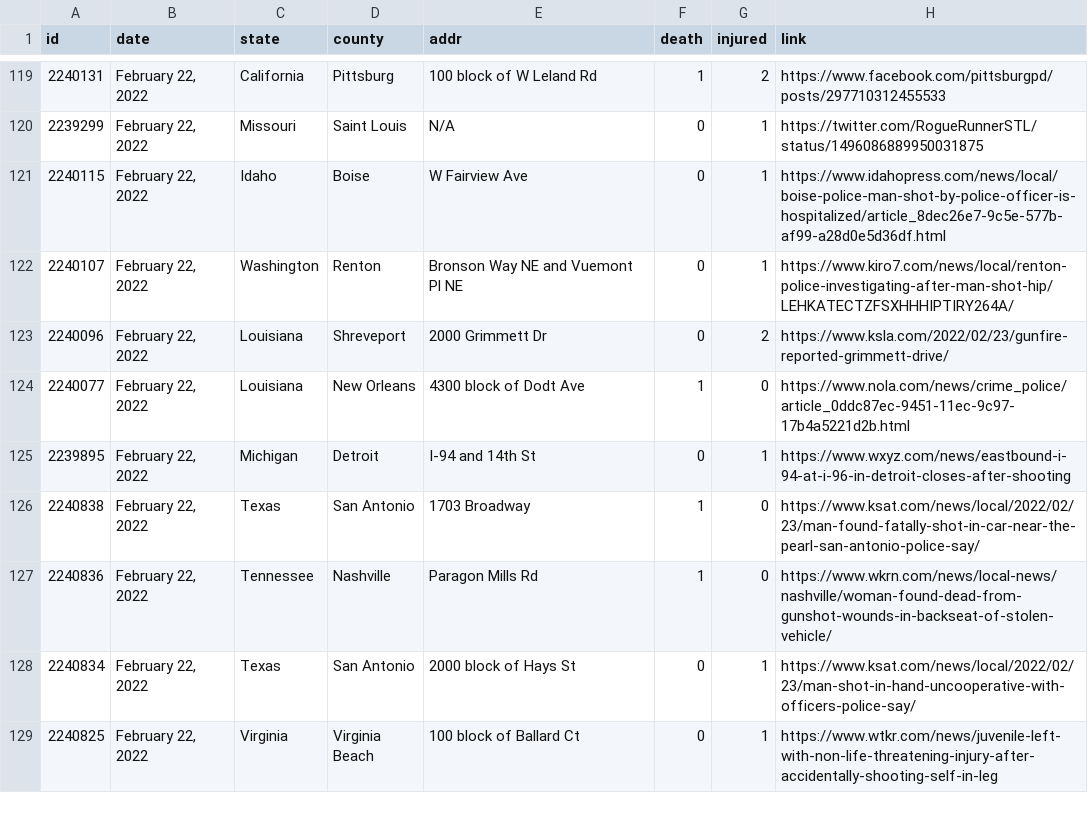
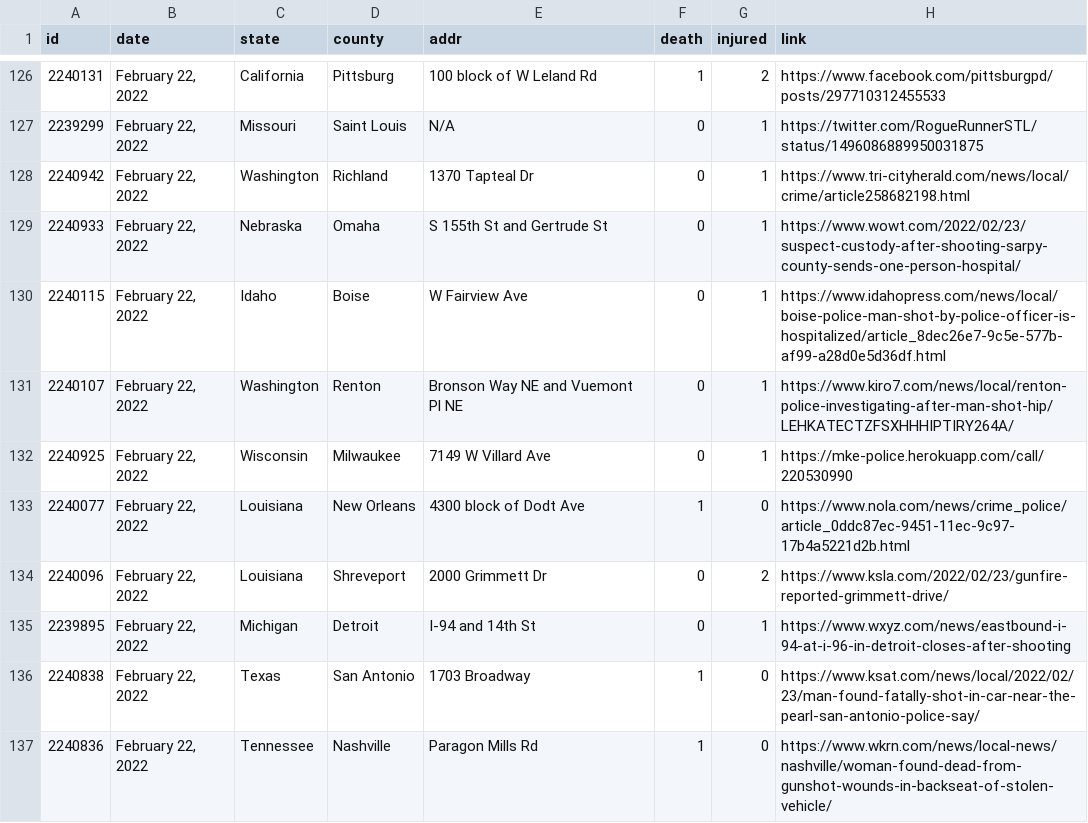
Before and after one commit to ch2ohch2oh/usgunviolence, a CSV file: data/data-2022-02-24.csv, drawn as a sheet; only a part is shown, gaps mark what is left out; the shorter side is filled out with more unchanged rows; the diff covers the shown part only.

```diff
--- a/data/data-2022-02-24.csv
+++ b/data/data-2022-02-24.csv
@@ -120,6 +127,9 @@ id,date,state,county,addr,death,injured,link
 2239299,"February 22, 2022",Missouri,Saint Louis,N/A,0,1,https://twitter.com/RogueRunnerSTL/status/1496086889950031875
+2240942,"February 22, 2022",Washington,Richland,1370 Tapteal Dr,0,1,https://www.tri-cityherald.com/news/local/crime/article258682198.html
+2240933,"February 22, 2022",Nebraska,Omaha,S 155th St and Gertrude St,0,1,https://www.wowt.com/2022/02/23/suspect-custody-after-shooting-sarpy-county-sends-one-person-hospital/
 2240115,"February 22, 2022",Idaho,Boise,W Fairview Ave,0,1,https://www.idahopress.com/news/local/boise-police-man-shot-by-police-officer-is-hospitalized/article_8dec26e7-9c5e-577b-af99-a28d0e5d36df.html
 2240107,"February 22, 2022",Washington,Renton,Bronson Way NE and Vuemont Pl NE,0,1,https://www.kiro7.com/news/local/renton-police-investigating-after-man-shot-hip/LEHKATECTZFSXHHHIPTIRY264A/
+2240925,"February 22, 2022",Wisconsin,Milwaukee,7149 W Villard Ave,0,1,https://mke-police.herokuapp.com/call/220530990
+2240077,"February 22, 2022",Louisiana,New Orleans,4300 block of Dodt Ave,1,0,https://www.nola.com/news/crime_police/article_0ddc87ec-9451-11ec-9c97-17b4a5221d2b.html
 2240096,"February 22, 2022",Louisiana,Shreveport,2000 Grimmett Dr,0,2,https://www.ksla.com/2022/02/23/gunfire-reported-grimmett-drive/
-2240077,"February 22, 2022",Louisiana,New Orleans,4300 block of Dodt Ave,1,0,https://www.nola.com/news/crime_police/article_0ddc87ec-9451-11ec-9c97-17b4a5221d2b.html
 2239895,"February 22, 2022",Michigan,Detroit,I-94 and 14th St,0,1,https://www.wxyz.com/news/eastbound-i-94-at-i-96-in-detroit-closes-after-shooting
```
Also changed, not shown: 7 added rows and 8 removed rows elsewhere in this file, data/merged.csv, 3 other files.
